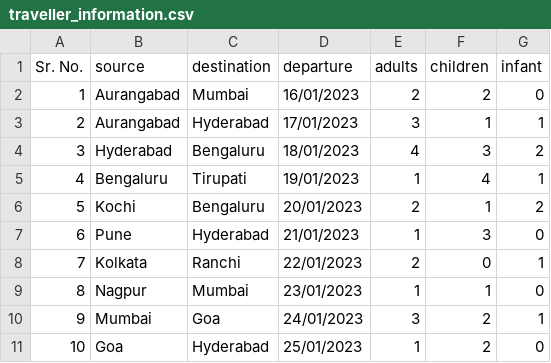
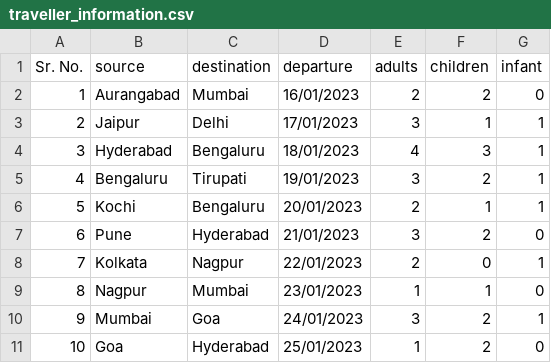
Before and after one commit to wshivaji/goibibo_Flight_Ticket_Booking, a CSV file: traveller_information.csv, drawn as a sheet; the diff names each change by its address in the sheet, - before the commit and + after, or states it on an @@ line.

```diff
--- a/traveller_information.csv
+++ b/traveller_information.csv
-B3 (source): Aurangabad
+B3 (source): Jaipur
-C3 (destination): Hyderabad
+C3 (destination): Delhi
-G4 (infant): 2
+G4 (infant): 1
-E5 (adults): 1
+E5 (adults): 3
-F5 (children): 4
+F5 (children): 2
-G6 (infant): 2
+G6 (infant): 1
-E7 (adults): 1
+E7 (adults): 3
-F7 (children): 3
+F7 (children): 2
-C8 (destination): Ranchi
+C8 (destination): Nagpur
```
Also changed, not shown: Test_Data/traveller_information.csv, 4 other files.
